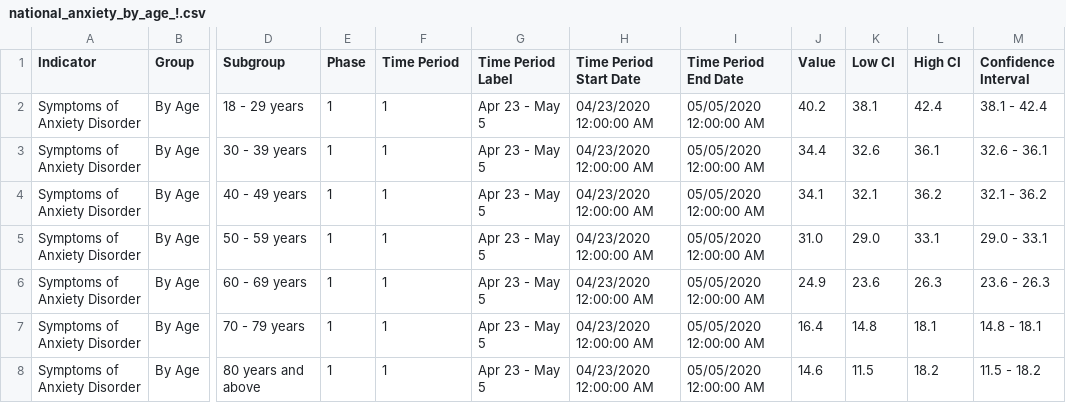
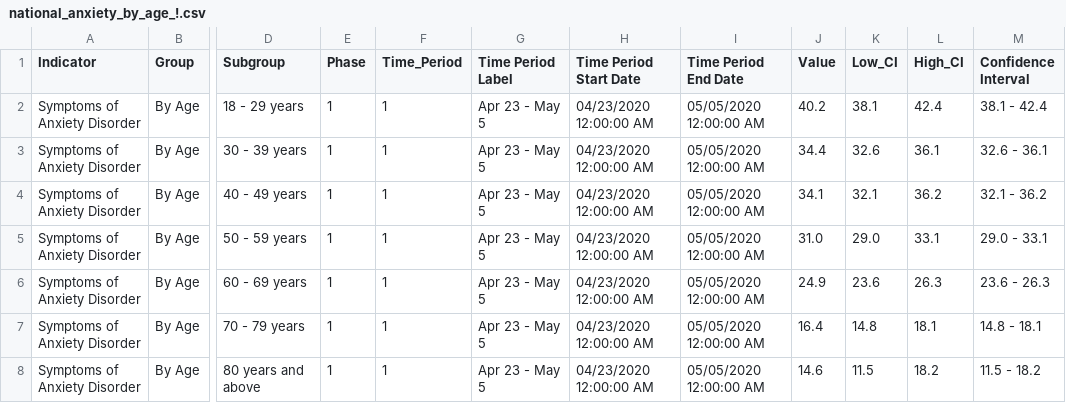
Before and after one commit to the-jackson-perry/filos, a CSV file: static/dataset/national_anxiety_by_age_!.csv, drawn as a sheet; only a part is shown, gaps mark what is left out; the diff names each change by its address in the sheet, - before the commit and + after, or states it on an @@ line.

```diff
--- a/static/dataset/national_anxiety_by_age_!.csv
+++ b/static/dataset/national_anxiety_by_age_!.csv
-F1: Time Period
+F1: Time_Period
-K1: Low CI
+K1: Low_CI
-L1: High CI
+L1: High_CI
```
Also changed, not shown: static/dataset/national_anxiety_by_age_12.csv, static/dataset/national_anxiety_by_state_12.csv, 14 other files.
